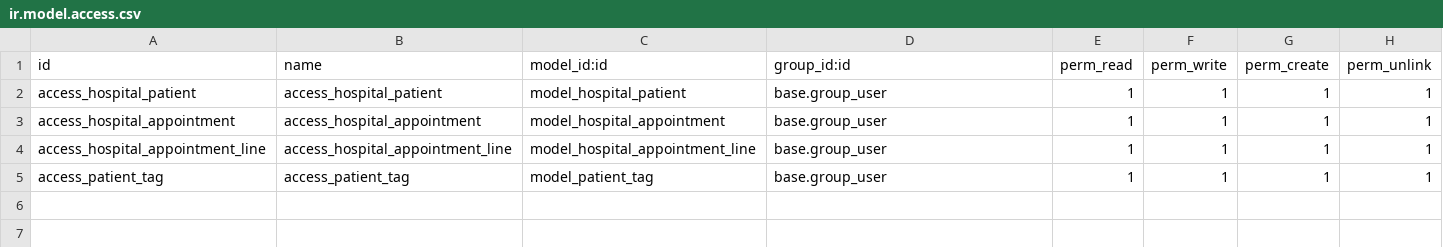
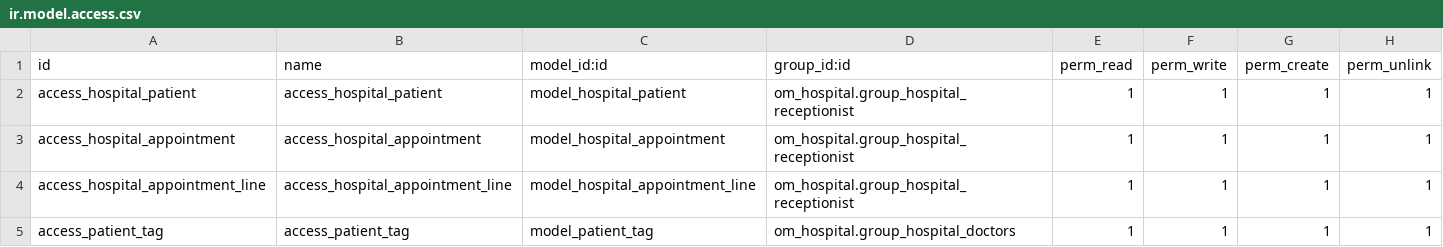
Before and after one commit to LONGMANKE/odoo_learn, a CSV file: custom_addons/om_hospital/security/ir.model.access.csv, drawn as a sheet.

Commit message:
Security In Odoo | Odoo User Groups

```diff
--- a/custom_addons/om_hospital/security/ir.model.access.csv
+++ b/custom_addons/om_hospital/security/ir.model.access.csv
@@ -1,5 +1,5 @@
 id,name,model_id:id,group_id:id,perm_read,perm_write,perm_create,perm_unlink
-access_hospital_patient,access_hospital_patient,model_hospital_patient,base.group_user,1,1,1,1
-access_hospital_appointment,access_hospital_appointment,model_hospital_appointment,base.group_user,1,1,1,1
-access_hospital_appointment_line,access_hospital_appointment_line,model_hospital_appointment_line,base.group_user,1,1,1,1
-access_patient_tag,access_patient_tag,model_patient_tag,base.group_user,1,1,1,1
+access_hospital_patient,access_hospital_patient,model_hospital_patient,om_hospital.group_hospital_receptionist,1,1,1,1
+access_hospital_appointment,access_hospital_appointment,model_hospital_appointment,om_hospital.group_hospital_receptionist,1,1,1,1
+access_hospital_appointment_line,access_hospital_appointment_line,model_hospital_appointment_line,om_hospital.group_hospital_receptionist,1,1,1,1
+access_patient_tag,access_patient_tag,model_patient_tag,om_hospital.group_hospital_doctors,1,1,1,1
```
Also changed, not shown: 2 other files.
